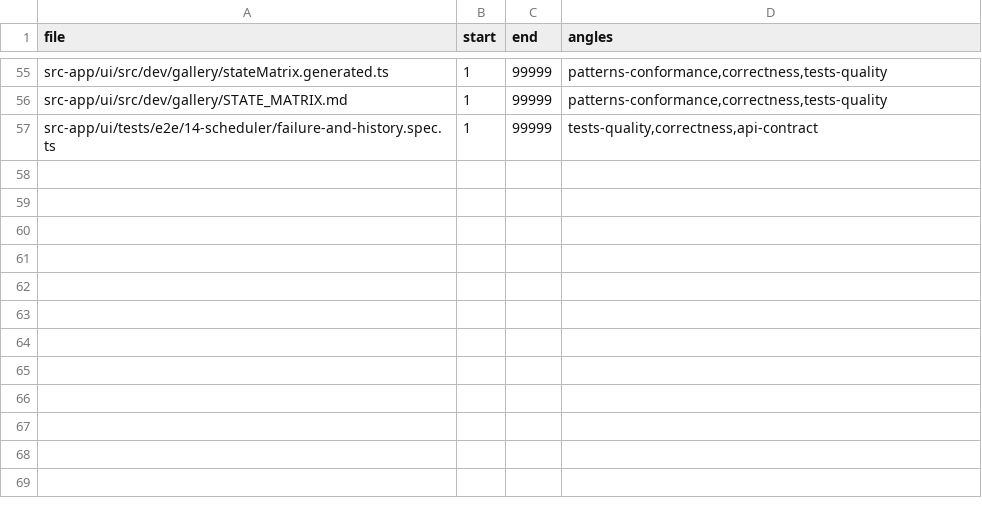
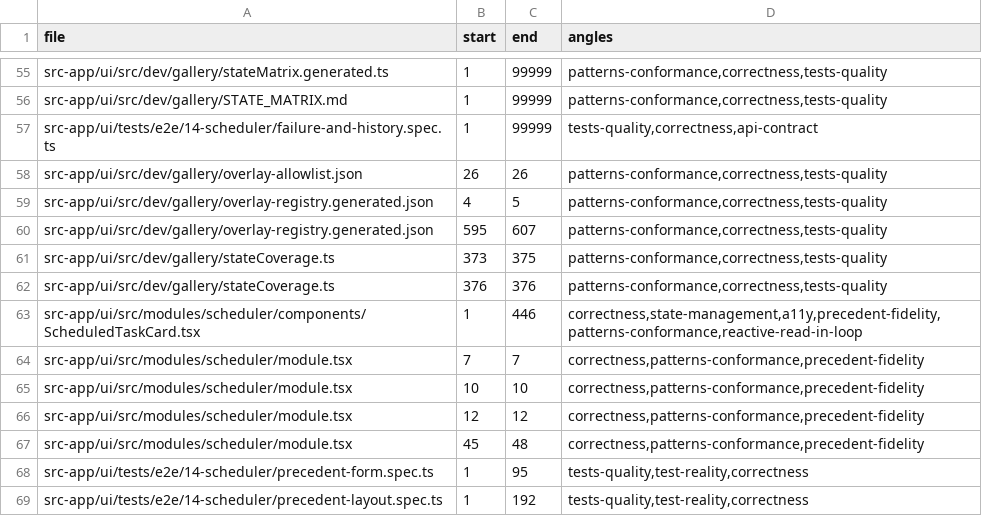
Before and after one commit to ziee-ai/ziee, a TSV file: .lifecycle/scheduled-tasks/AUDIT_COVERAGE.tsv, drawn as a sheet; only a part is shown, gaps mark what is left out.

Commit message:
scheduler: FB-9 blind-audit fixes — error-handling, chips-to-body, form validation, test-reality
- card: toast on failed setEnabled/runNow/delete/fork/series (store actions don't
  surface errors); per-card delete spinner; move kind Tag + status Badge out of the
  truncating CardTitle into a body chips row (mirrors KB/Project cards, fixes narrow
  clipping).
- drawer: move raw inputs_json JSON check out of the zod schema into onSubmit (it
  wrongly blocked typed-input mode); inline schedule FieldError for the Enter path.
- page: clearError after toast (no stale re-toast); list gap-3; default Spin size.
- specs: TEST-60/63 assert computed opacity (0->1) to actually prove hover-reveal;
  TEST-61 weight === 400.

```diff
--- a/.lifecycle/scheduled-tasks/AUDIT_COVERAGE.tsv
+++ b/.lifecycle/scheduled-tasks/AUDIT_COVERAGE.tsv
@@ -57 +57,13 @@ src-app/ui/src/dev/gallery/STATE_MATRIX.md	1	99999	patterns-conformance,correctn
 src-app/ui/tests/e2e/14-scheduler/failure-and-history.spec.ts	1	99999	tests-quality,correctness,api-contract
+src-app/ui/src/dev/gallery/overlay-allowlist.json	26	26	patterns-conformance,correctness,tests-quality
+src-app/ui/src/dev/gallery/overlay-registry.generated.json	4	5	patterns-conformance,correctness,tests-quality
+src-app/ui/src/dev/gallery/overlay-registry.generated.json	595	607	patterns-conformance,correctness,tests-quality
+src-app/ui/src/dev/gallery/stateCoverage.ts	373	375	patterns-conformance,correctness,tests-quality
+src-app/ui/src/dev/gallery/stateCoverage.ts	376	376	patterns-conformance,correctness,tests-quality
+src-app/ui/src/modules/scheduler/components/ScheduledTaskCard.tsx	1	446	correctness,state-management,a11y,precedent-fidelity,patterns-conformance,reactive-read-in-loop
+src-app/ui/src/modules/scheduler/module.tsx	7	7	correctness,patterns-conformance,precedent-fidelity
+src-app/ui/src/modules/scheduler/module.tsx	10	10	correctness,patterns-conformance,precedent-fidelity
+src-app/ui/src/modules/scheduler/module.tsx	12	12	correctness,patterns-conformance,precedent-fidelity
+src-app/ui/src/modules/scheduler/module.tsx	45	48	correctness,patterns-conformance,precedent-fidelity
+src-app/ui/tests/e2e/14-scheduler/precedent-form.spec.ts	1	95	tests-quality,test-reality,correctness
+src-app/ui/tests/e2e/14-scheduler/precedent-layout.spec.ts	1	192	tests-quality,test-reality,correctness
```
Also changed, not shown: 9 other files.
